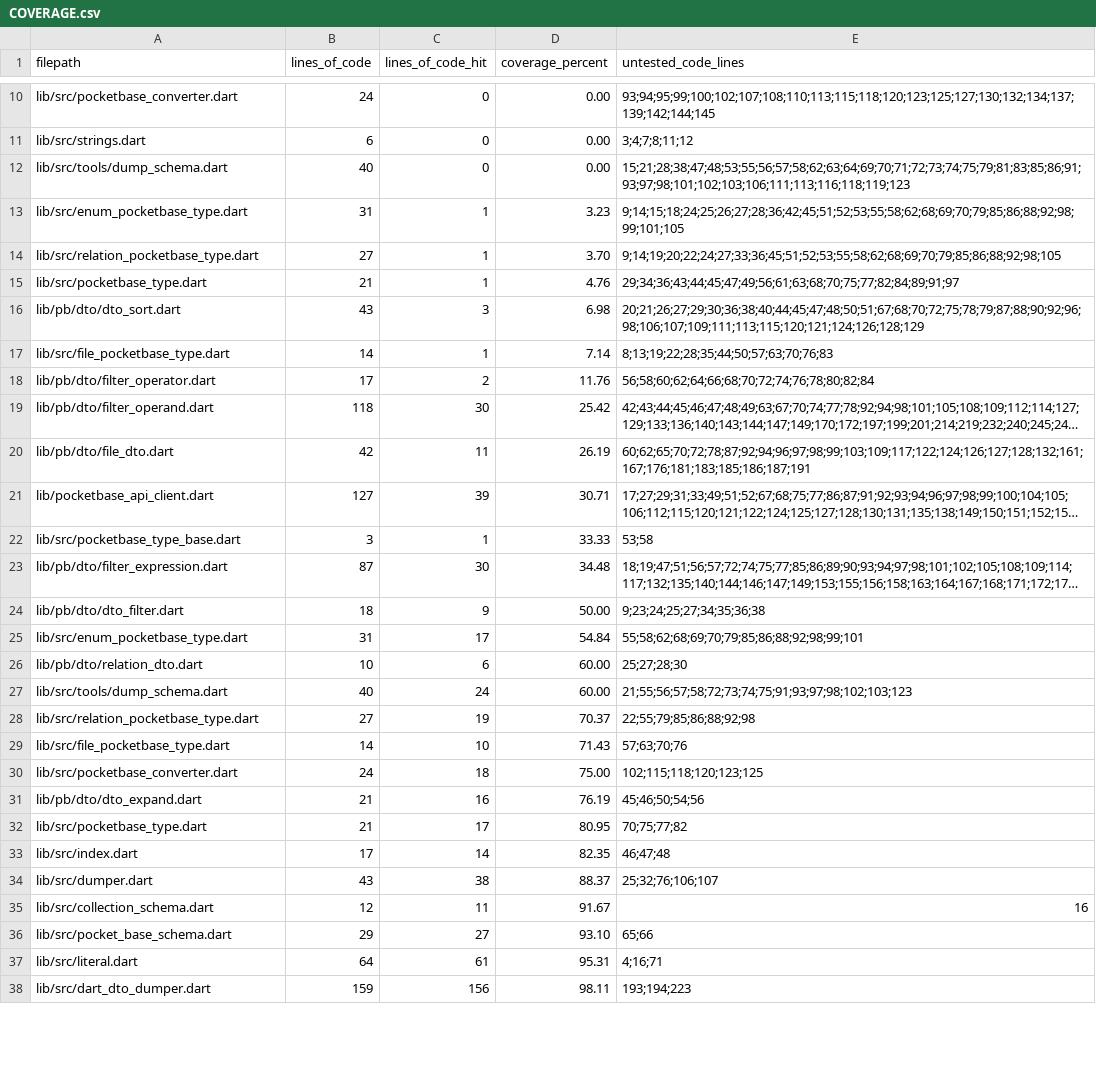
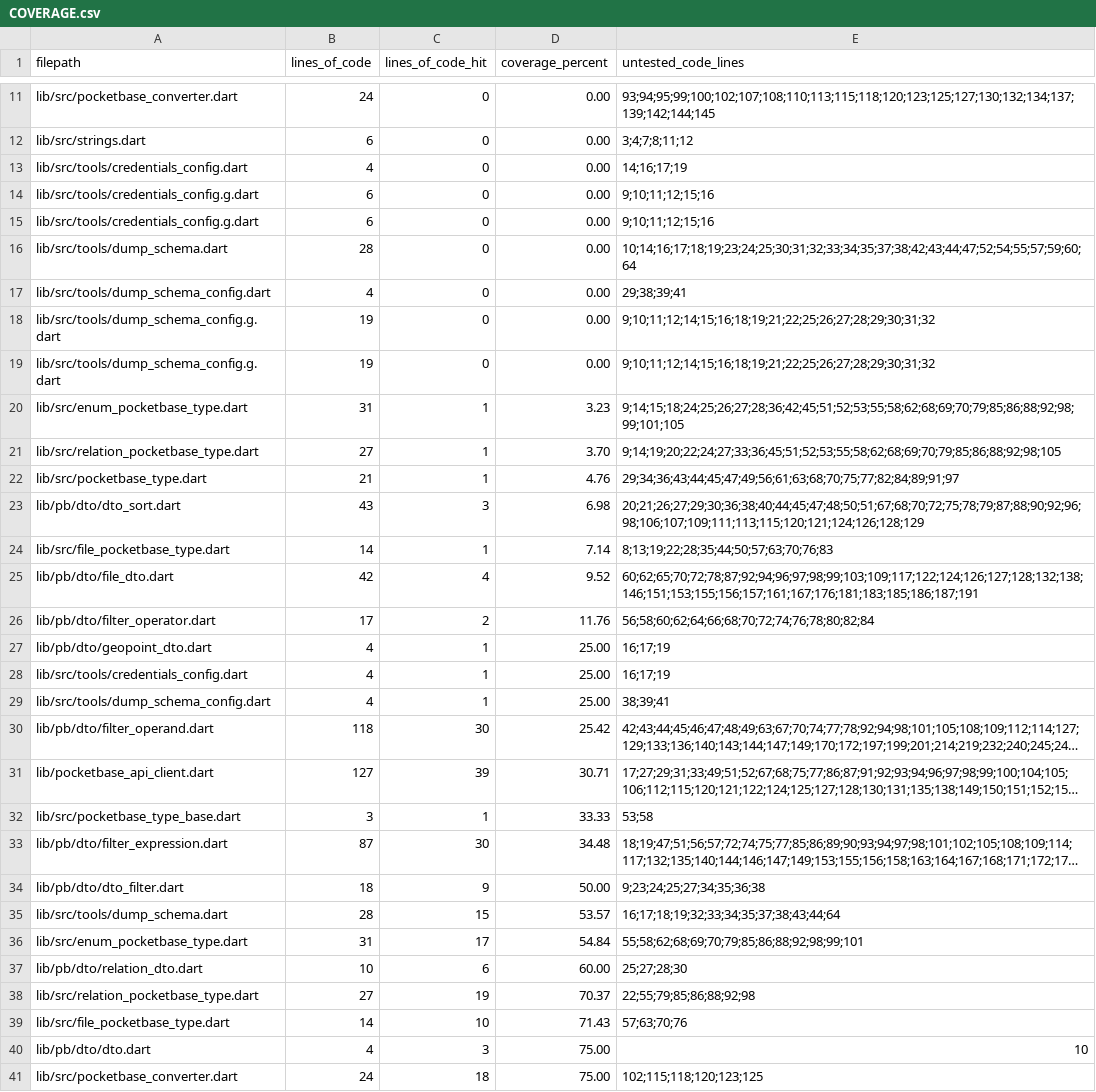
Before and after one commit to brigham/pb_dtos, a CSV file: COVERAGE.csv, drawn as a sheet; only a part is shown, gaps mark what is left out; the shorter side is filled out with more unchanged rows; long unchanged cells end in …; removed rows and columns are numbered as before the commit, all else as after; the diff covers the shown part only; the diff names each change by its address in the sheet, - before the commit and + after, or states it on an @@ line.

Commit message:
Simplify config code.

```diff
--- a/COVERAGE.csv
+++ b/COVERAGE.csv
+row 13: lib/src/tools/credentials_config.dart | 4 | 0 | 0.00 | 14;16;17;19
+row 14: lib/src/tools/credentials_config.g.dart | 6 | 0 | 0.00 | 9;10;11;12;15;16
+row 15: lib/src/tools/credentials_config.g.dart | 6 | 0 | 0.00 | 9;10;11;12;15;16
-B16 (lines_of_code): 40
+B16 (lines_of_code): 28
-E16 (untested_code_lines): 15;21;28;38;47;48;53;55;56;57;58;62;63;64;69;70;71;72;73;74;75;79;81;83;85;86;91;93;97;98;101;102;103;106;111;113;116;118;119;123
+E16 (untested_code_lines): 10;14;16;17;18;19;23;24;25;30;31;32;33;34;35;37;38;42;43;44;47;52;54;55;57;59;60;64
+row 17: lib/src/tools/dump_schema_config.dart | 4 | 0 | 0.00 | 29;38;39;41
+row 18: lib/src/tools/dump_schema_config.g.dart | 19 | 0 | 0.00 | 9;10;11;12;14;15;16;18;19;21;22;25;26;27;28;29;30;31;32
+row 19: lib/src/tools/dump_schema_config.g.dart | 19 | 0 | 0.00 | 9;10;11;12;14;15;16;18;19;21;22;25;26;27;28;29;30;31;32
+row 25: lib/pb/dto/file_dto.dart | 42 | 4 | 9.52 | 60;62;65;70;72;78;87;92;94;96;97;98;99;103;109;117;122;124;126;127;128;132;138;146;151;153;155;156;157;161;167;176;181;183;185;186;187;191
+row 27: lib/pb/dto/geopoint_dto.dart | 4 | 1 | 25.00 | 16;17;19
+row 28: lib/src/tools/credentials_config.dart | 4 | 1 | 25.00 | 16;17;19
+row 29: lib/src/tools/dump_schema_config.dart | 4 | 1 | 25.00 | 38;39;41
-row 20: lib/pb/dto/file_dto.dart | 42 | 11 | 26.19 | 60;62;65;70;72;78;87;92;94;96;97;98;99;103;109;117;122;124;126;127;128;132;161;167;176;181;183;185;186;187;191
+row 35: lib/src/tools/dump_schema.dart | 28 | 15 | 53.57 | 16;17;18;19;32;33;34;35;37;38;43;44;64
-row 27: lib/src/tools/dump_schema.dart | 40 | 24 | 60.00 | 21;55;56;57;58;72;73;74;75;91;93;97;98;102;103;123
+row 40: lib/pb/dto/dto.dart | 4 | 3 | 75.00 | 10
```
Also changed, not shown: 1 added row and 3 removed rows elsewhere in this file, 13 other files.
